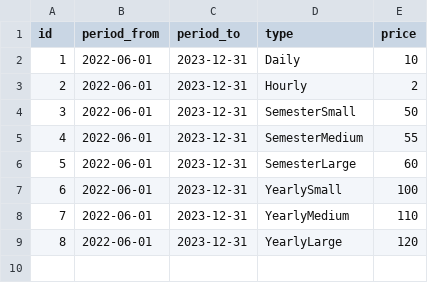
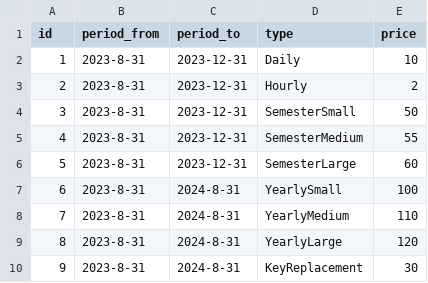
Before and after one commit to uwidcit/Lockers-App, a CSV file: rentalTypes.csv, drawn as a sheet.

```diff
--- a/rentalTypes.csv
+++ b/rentalTypes.csv
@@ -1,9 +1,10 @@
 id,period_from,period_to,type,price
-1,2022-06-01,2023-12-31,Daily,10
-2,2022-06-01,2023-12-31,Hourly,2
-3,2022-06-01,2023-12-31,SemesterSmall,50
-4,2022-06-01,2023-12-31,SemesterMedium,55
-5,2022-06-01,2023-12-31,SemesterLarge,60
-6,2022-06-01,2023-12-31,YearlySmall,100
-7,2022-06-01,2023-12-31,YearlyMedium,110
-8,2022-06-01,2023-12-31,YearlyLarge,120
+1,2023-8-31,2023-12-31,Daily,10
+2,2023-8-31,2023-12-31,Hourly,2
+3,2023-8-31,2023-12-31,SemesterSmall,50
+4,2023-8-31,2023-12-31,SemesterMedium,55
+5,2023-8-31,2023-12-31,SemesterLarge,60
+6,2023-8-31,2024-8-31,YearlySmall,100
+7,2023-8-31,2024-8-31,YearlyMedium,110
+8,2023-8-31,2024-8-31,YearlyLarge,120
+9,2023-8-31,2024-8-31,KeyReplacement,30
```
Also changed, not shown: 2 other files.
